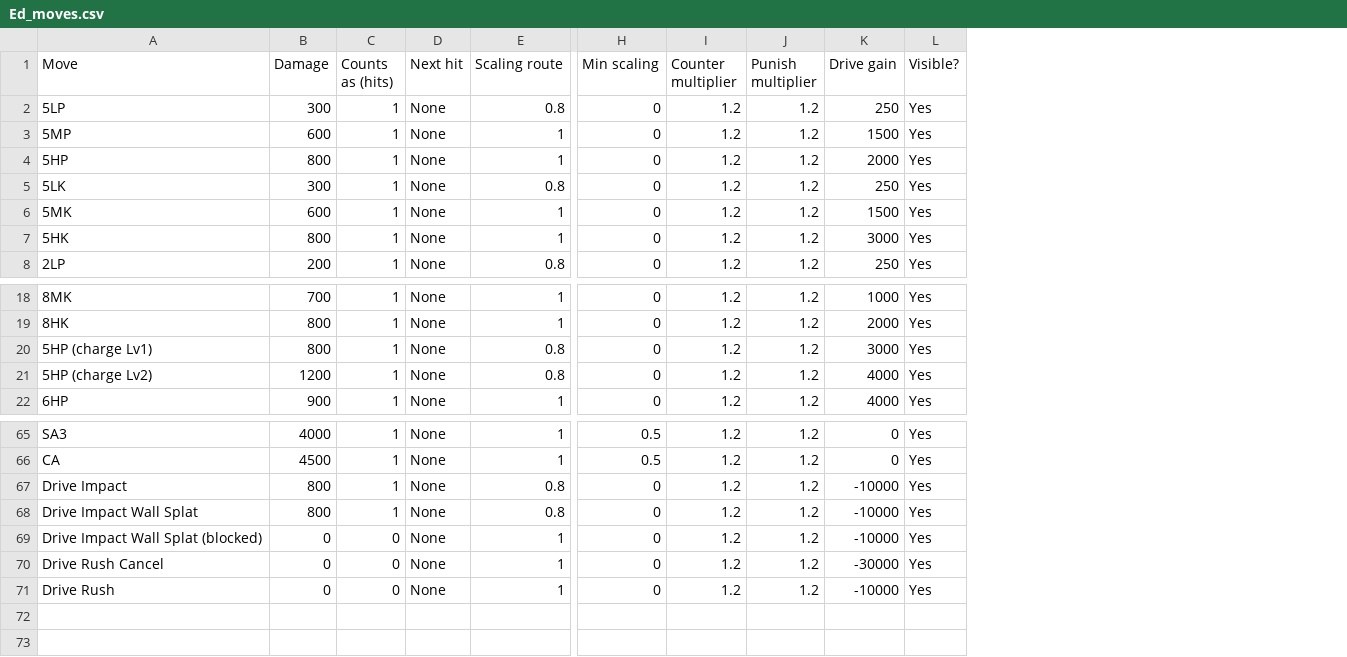
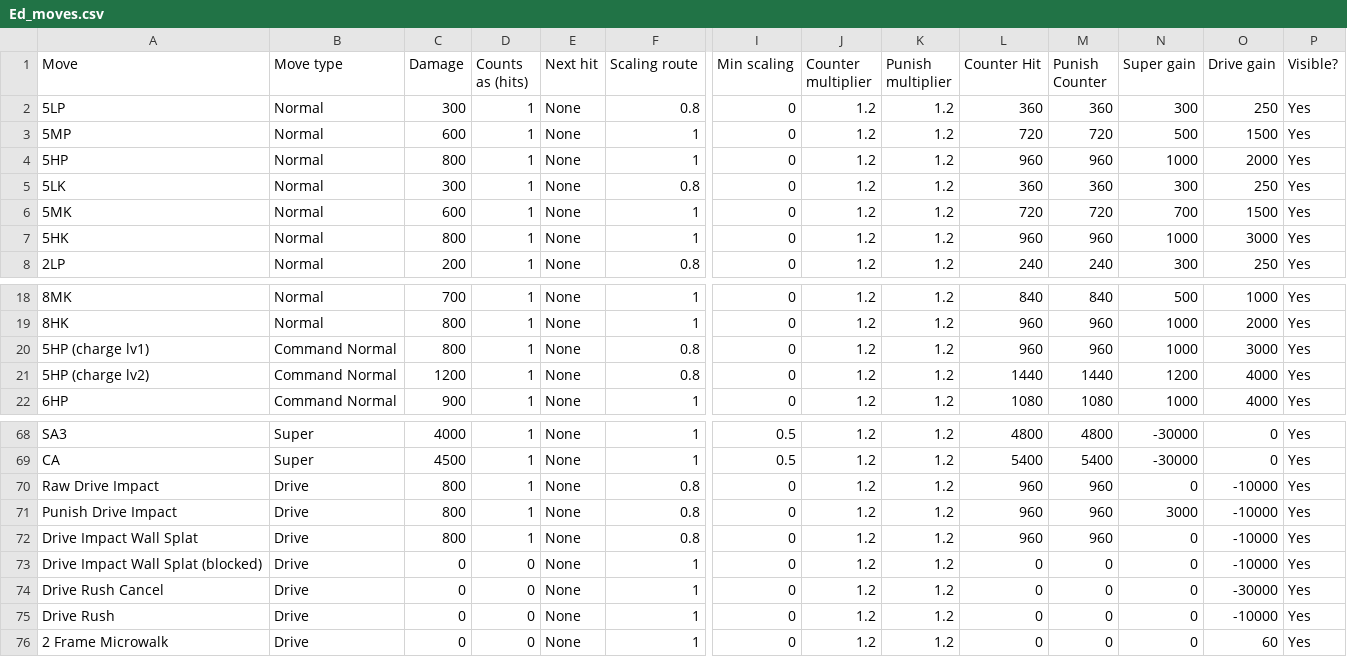
Before and after one commit to TragicDoggo/sf6comboCalculator, a CSV file: CSVs/Ed_moves.csv, drawn as a sheet; only a part is shown, gaps mark what is left out; addresses are those after the commit; rows hold the shown columns only; the diff covers the shown part only; the diff names each change by its address in the sheet, - before the commit and + after, or states it on an @@ line.

```diff
--- a/CSVs/Ed_moves.csv
+++ b/CSVs/Ed_moves.csv
+column B (Move type), rows 2-8: all Normal; rows 18-22: Normal | Normal | Command Normal | Command Normal | Command Normal; rows 68-70: Super | Super | Drive; rows 72-75: all Drive
+column L (Counter Hit), rows 2-8: 360 | 720 | 960 | 360 | 720 | 960 | 240; rows 18-22: 840 | 960 | 960 | 1440 | 1080; rows 68-70: 4800 | 5400 | 960; rows 72-75: 960 | 0 | 0 | 0
+column M (Punish Counter), rows 2-8: 360 | 720 | 960 | 360 | 720 | 960 | 240; rows 18-22: 840 | 960 | 960 | 1440 | 1080; rows 68-70: 4800 | 5400 | 960; rows 72-75: 960 | 0 | 0 | 0
+column N (Super gain), rows 2-8: 300 | 500 | 1000 | 300 | 700 | 1000 | 300; rows 18-22: 500 | 1000 | 1000 | 1200 | 1000; rows 68-70: -30000 | -30000 | 0; rows 72-75: all 0
-A20 (Move): 5HP (charge Lv1)
+A20 (Move): 5HP (charge lv1)
-A21 (Move): 5HP (charge Lv2)
+A21 (Move): 5HP (charge lv2)
-A70 (Move): Drive Impact
+A70 (Move): Raw Drive Impact
+row 71: Punish Drive Impact | Drive | 800 | 1 | None | 0.8 | 0 | 1.2 | 1.2 | 960 | 960 | 3000 | -10000 | Yes
+row 76: 2 Frame Microwalk | Drive | 0 | 0 | None | 1 | 0 | 1.2 | 1.2 | 0 | 0 | 0 | 60 | Yes
```
Also changed, not shown: 6 added rows, 3 removed rows, 12 moved rows and 1 edited cell elsewhere in this file, CSVs/Akuma_moves.csv, CSVs/Chun-Li_moves.csv, 28 other files.
